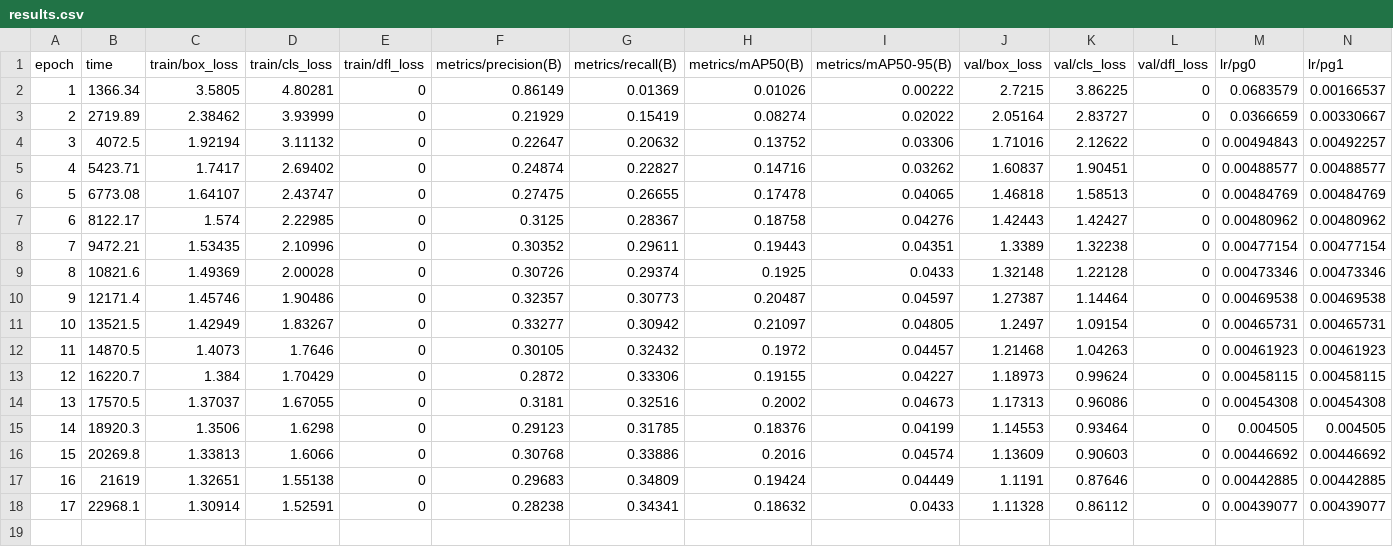
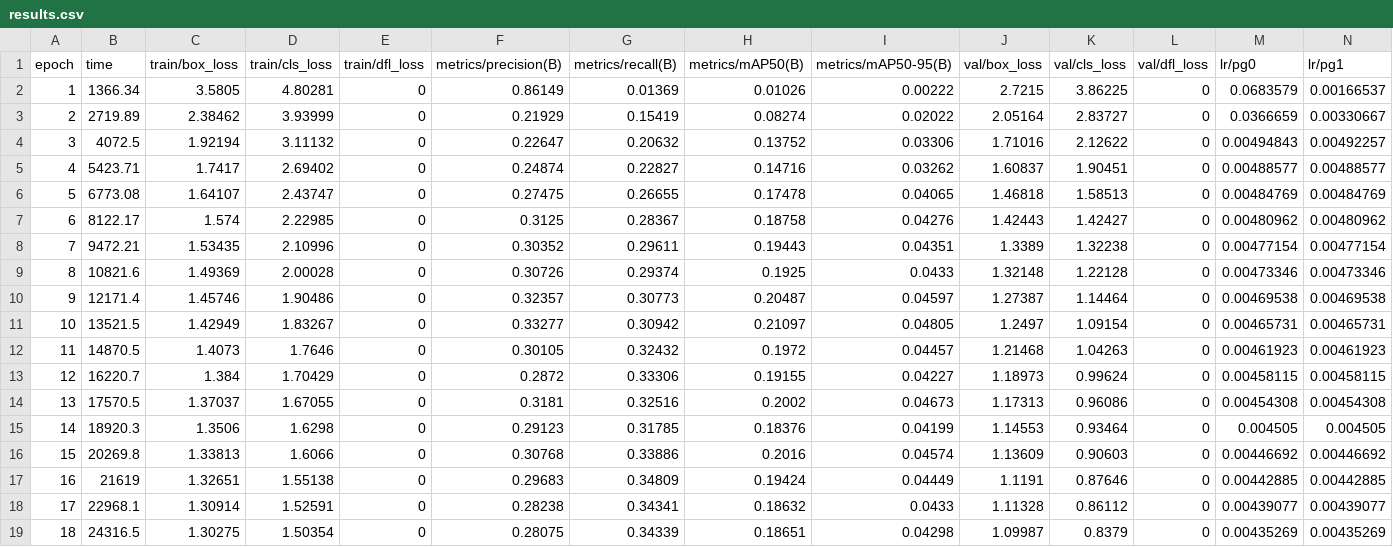
Before and after one commit to OlegQm/custom_yolo_model_trainer, a CSV file: runs/train/custom_yolo_experiment5/results.csv, drawn as a sheet; only a part is shown; rows hold the shown columns only; the diff names each change by its address in the sheet, - before the commit and + after, or states it on an @@ line.

Commit message:
Trainer update

```diff
--- a/runs/train/custom_yolo_experiment5/results.csv
+++ b/runs/train/custom_yolo_experiment5/results.csv
+row 19: 18 | 24316.5 | 1.30275 | 1.50354 | 0 | 0.28075 | 0.34339 | 0.18651 | 0.04298 | 1.09987 | 0.8379 | 0 | 0.00435269 | 0.00435269
```
Also changed, not shown: 1 other file.
